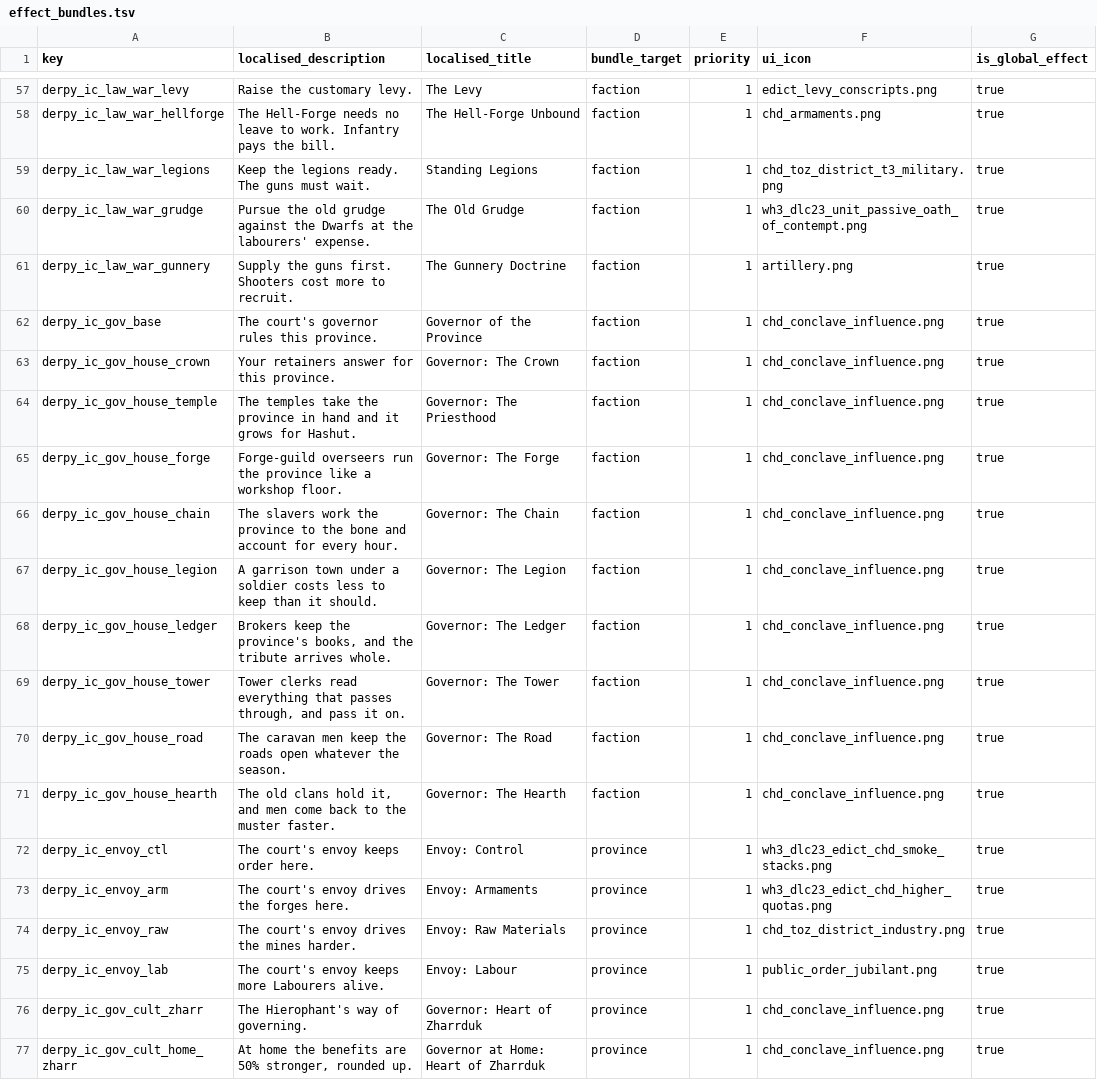
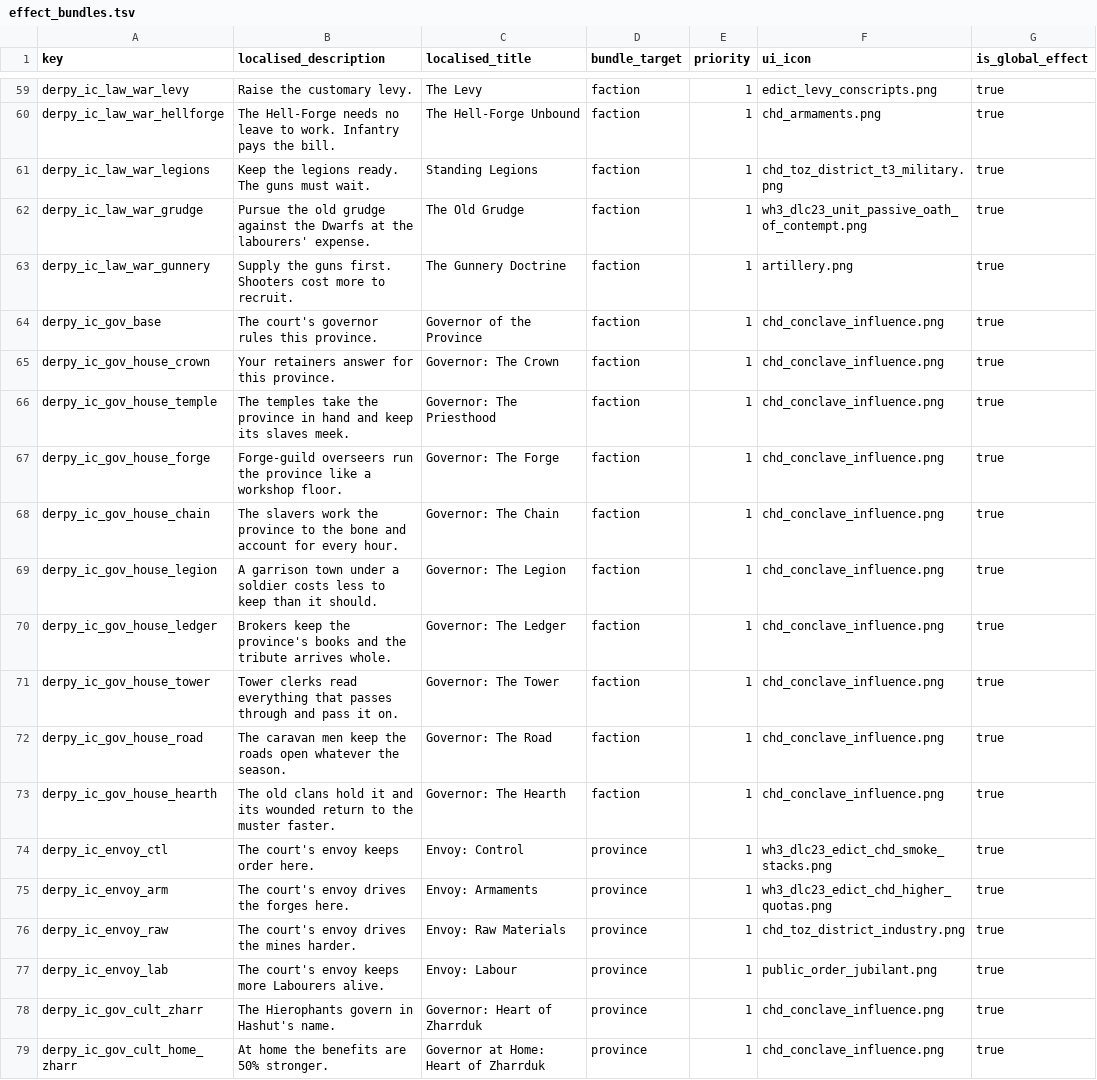
Before and after one commit to DerpyNewb/derpy-iron-court, a TSV file: Modding Files/source/iron_court/effect_bundles.tsv, drawn as a sheet; only a part is shown, gaps mark what is left out; addresses are those after the commit; the diff covers the shown part only; the diff names each change by its address in the sheet, - before the commit and + after, or states it on an @@ line.

```diff
--- a/Modding Files/source/iron_court/effect_bundles.tsv
+++ b/Modding Files/source/iron_court/effect_bundles.tsv
-B66 (localised_description): …hand and it grows for Hashut.
+B66 (localised_description): …hand and keep its slaves meek.
-B70 (localised_description): …the province's books, and the…
+B70 (localised_description): …the province's books and the…
-B71 (localised_description): …that passes through, and pass…
+B71 (localised_description): …that passes through and pass…
-B73 (localised_description): …clans hold it, and men come back to the…
+B73 (localised_description): …clans hold it and its wounded return to the…
-B78 (localised_description): The Hierophant's way of governing.
+B78 (localised_description): The Hierophants govern in Hashut's name.
-B79 (localised_description): At home the benefits are 50% stronger, rounded up.
+B79 (localised_description): At home the benefits are 50% stronger.
```
Also changed, not shown: 4 added rows and 47 edited cells elsewhere in this file, Modding Files/source/iron_court/effect_bundles_to_effects_junctions.tsv, Modding Files/source/iron_court/missions.tsv, 27 other files.
